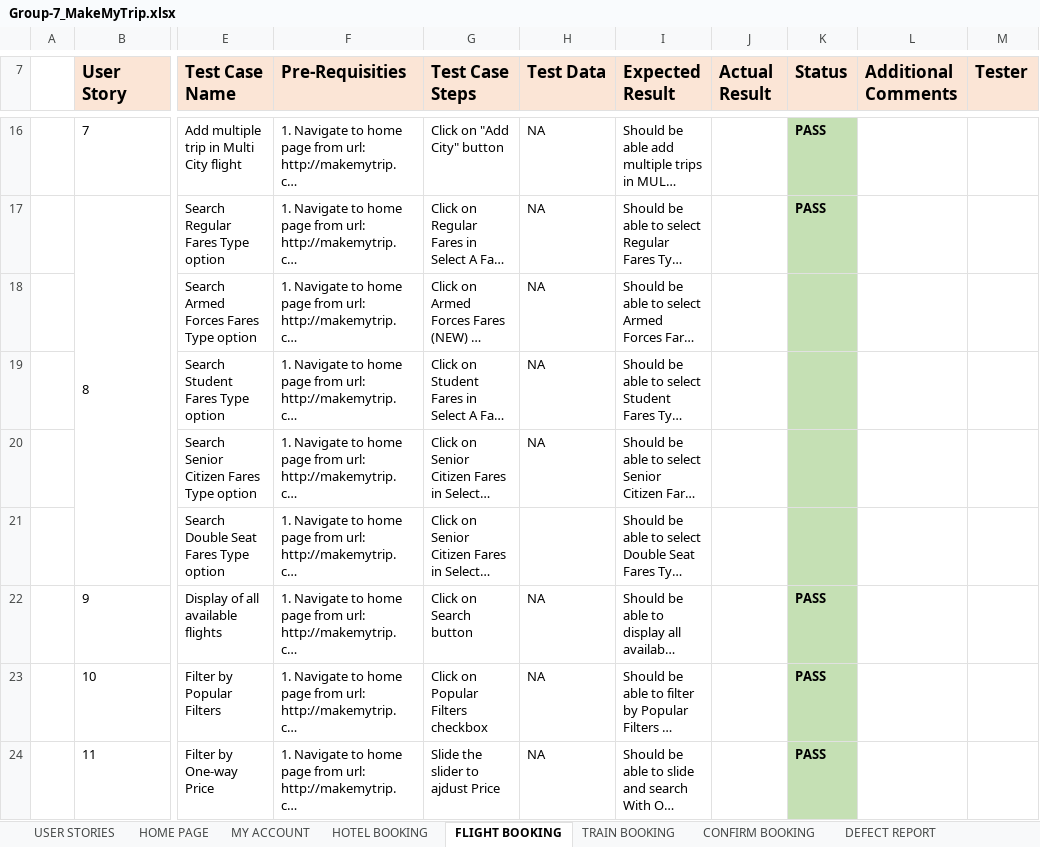
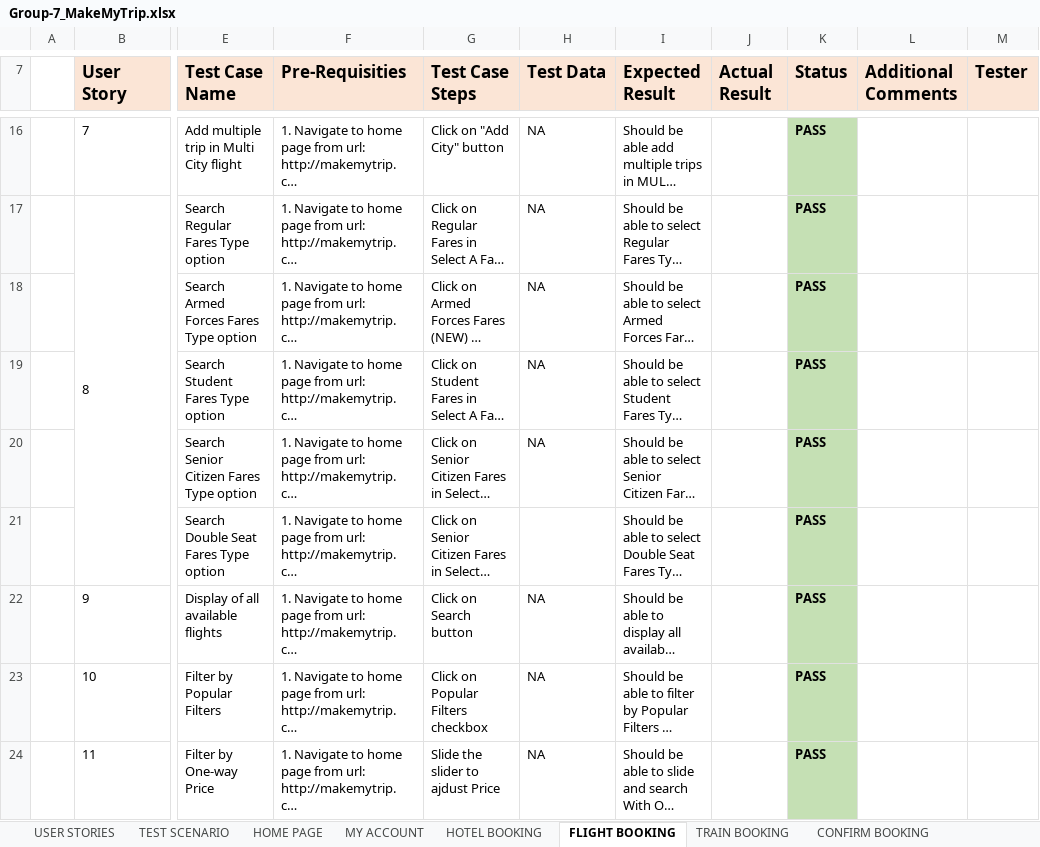
Before and after one commit to shivanisagarcg/Group-7, an Excel workbook: Group-7_MakeMyTrip.xlsx, sheet FLIGHT BOOKING, drawn as a sheet; only a part is shown, gaps mark what is left out; long unchanged cells end in …; values as stored, in another font and other column widths than the file's, no borders; the diff covers the shown part only; the diff names each change by its address in the sheet, - before the commit and + after, or states it on an @@ line.

```diff
--- a/Group-7_MakeMyTrip.xlsx (sheet FLIGHT BOOKING)
+++ b/Group-7_MakeMyTrip.xlsx (sheet FLIGHT BOOKING)
+sheet tab: TEST SCENARIO
-K18:K21 (Status): (empty)
+K18:K21 (Status): PASS
```
Also changed, not shown: 5 edited cells and cell formats elsewhere in this sheet, sheet MY ACCOUNT, sheet DEFECT REPORT, sheet USER STORIES, sheet HOTEL BOOKING, sheet TRAIN BOOKING, other sheet tabs.
